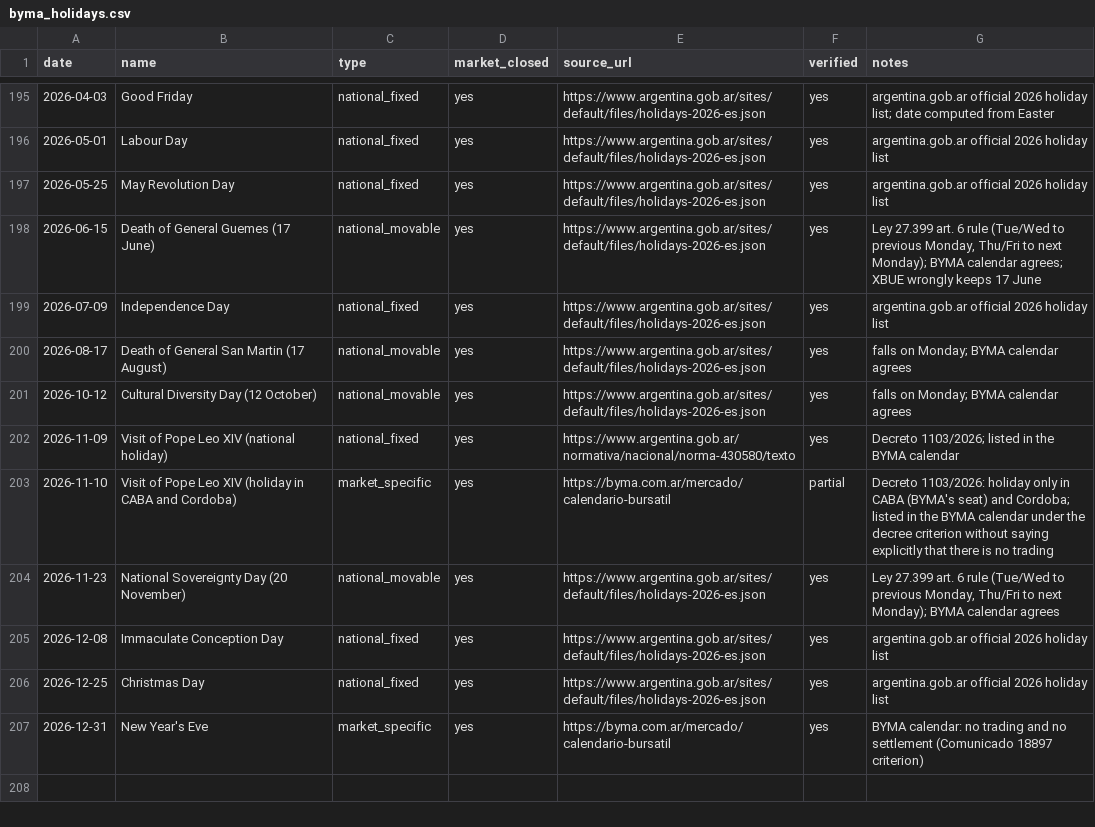
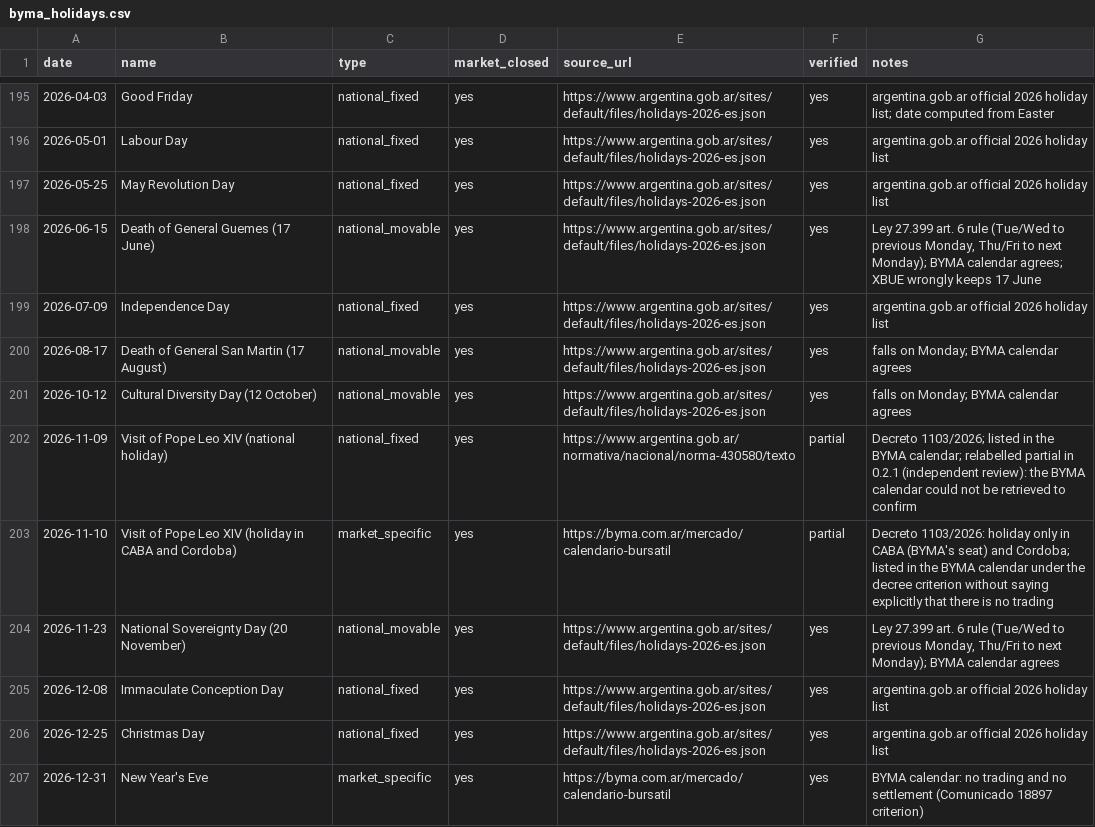
Before and after one commit to joaquitodom/lockin-validate, a CSV file: src/lockin_validate/data/byma_holidays.csv, drawn as a sheet; only a part is shown, gaps mark what is left out.

```diff
--- a/src/lockin_validate/data/byma_holidays.csv
+++ b/src/lockin_validate/data/byma_holidays.csv
@@ -201,3 +201,3 @@ date,name,type,market_closed,source_url,verified,notes
 2026-10-12,Cultural Diversity Day (12 October),national_movable,yes,https://www.argentina.gob.ar/sites/default/files/holidays-2026-es.json,yes,falls on Monday; BYMA calendar agrees
-2026-11-09,Visit of Pope Leo XIV (national holiday),national_fixed,yes,https://www.argentina.gob.ar/normativa/nacional/norma-430580/texto,yes,Decreto 1103/2026; listed in the BYMA calendar
+2026-11-09,Visit of Pope Leo XIV (national holiday),national_fixed,yes,https://www.argentina.gob.ar/normativa/nacional/norma-430580/texto,partial,Decreto 1103/2026; listed in the BYMA calendar; relabelled partial in 0.2.1 (independent review): the BYMA calendar could not be retrieved to confirm
 2026-11-10,Visit of Pope Leo XIV (holiday in CABA and Cordoba),market_specific,yes,https://byma.com.ar/mercado/calendario-bursatil,partial,Decreto 1103/2026: holiday only in CABA (BYMA's seat) and Cordoba; listed in the BYMA calendar under the decree criterion without saying explicitly that there is no trading
```
Also changed, not shown: data/calendars/byma_holidays_sourced.csv, 32 other files.
